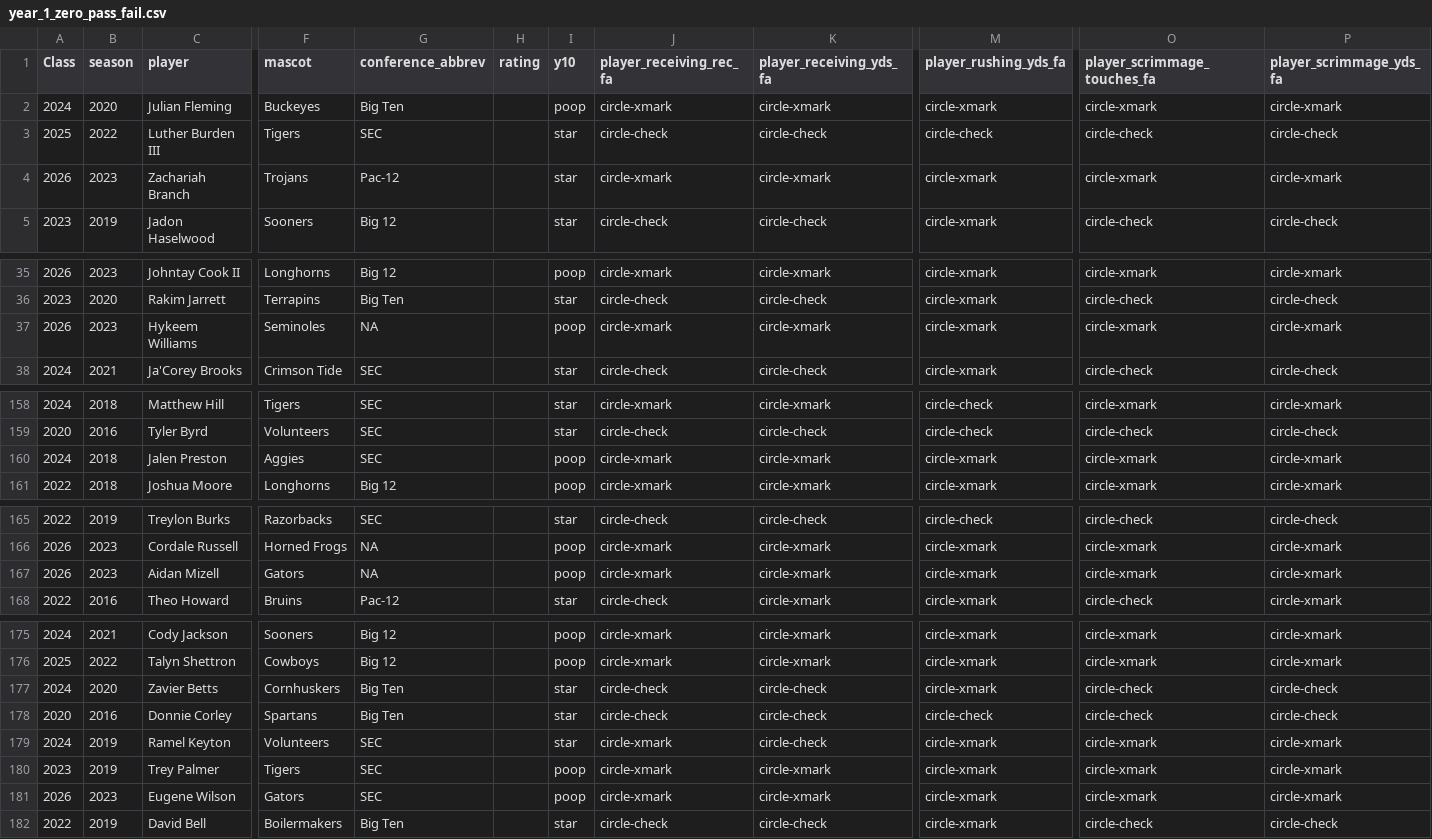
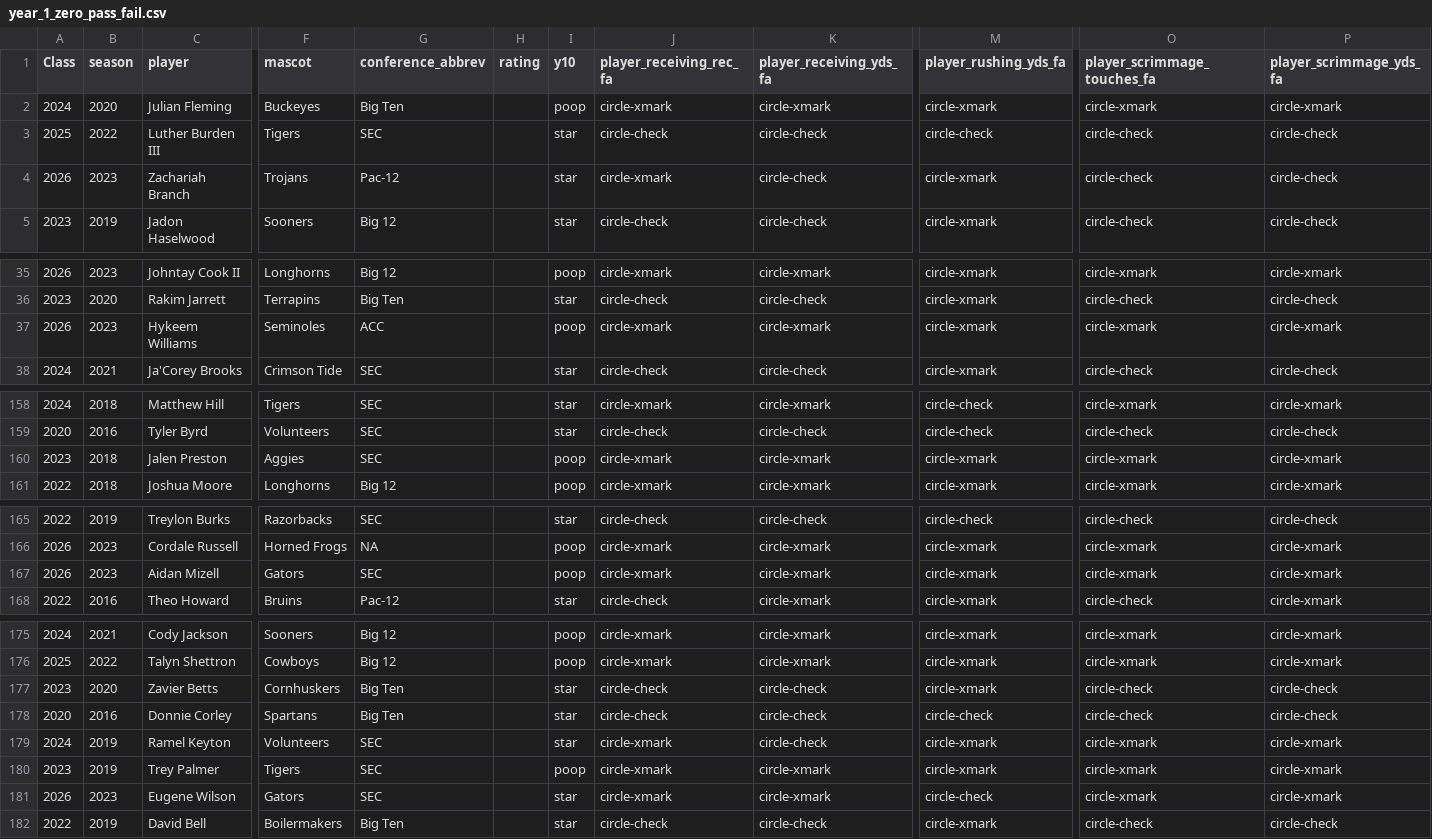
Before and after one commit to JerrickBackous/campus2canton-data, a CSV file: csv/year_1_zero_pass_fail.csv, drawn as a sheet; only a part is shown, gaps mark what is left out; the diff covers the shown part only; the diff names each change by its address in the sheet, - before the commit and + after, or states it on an @@ line.

```diff
--- a/csv/year_1_zero_pass_fail.csv
+++ b/csv/year_1_zero_pass_fail.csv
-K4 (player_receiving_yds_fa): circle-xmark
+K4 (player_receiving_yds_fa): circle-check
-O4 (player_scrimmage_touches_fa): circle-xmark
+O4 (player_scrimmage_touches_fa): circle-check
-P4 (player_scrimmage_yds_fa): circle-xmark
+P4 (player_scrimmage_yds_fa): circle-check
-G37 (conference_abbrev): NA
+G37 (conference_abbrev): ACC
-A160 (Class): 2024
+A160 (Class): 2023
-G167 (conference_abbrev): NA
+G167 (conference_abbrev): SEC
-A177 (Class): 2024
+A177 (Class): 2023
-I181 (y10): poop
+I181 (y10): star
-M181 (player_rushing_yds_fa): circle-xmark
+M181 (player_rushing_yds_fa): circle-check
```
Also changed, not shown: 4 added rows, 3 removed rows and 4 edited cells elsewhere in this file, 3 other files.
